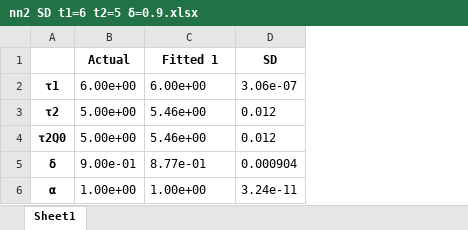
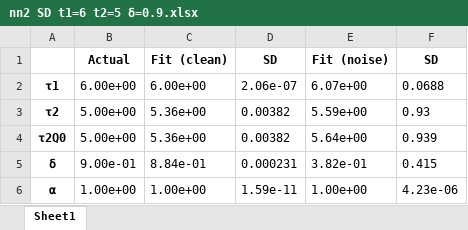
Before and after one commit to Yugal0/fitting-eis-inhomo-electrode, an Excel workbook: python/two/nn2 SD t1=6 t2=5 δ=0.9.xlsx, sheet Sheet1, drawn as a sheet; values as stored, in another font and other column widths than the file's, no borders; the diff names each change by its address in the sheet, - before the commit and + after, or states it on an @@ line.

```diff
--- a/python/two/nn2 SD t1=6 t2=5 δ=0.9.xlsx (sheet Sheet1)
+++ b/python/two/nn2 SD t1=6 t2=5 δ=0.9.xlsx (sheet Sheet1)
+column E (Fit (noise)), rows 2-6: 6.07e+00 | 5.59e+00 | 5.64e+00 | 3.82e-01 | 1.00e+00
+column F (SD), rows 2-6: 0.0688 | 0.93 | 0.939 | 0.415 | 4.23e-06
-C1: Fitted 1
+C1: Fit (clean)
-D2 (SD): 3.06e-07
+D2 (SD): 2.06e-07
-C3:C4 (Fit (clean)): 5.46e+00
+C3:C4 (Fit (clean)): 5.36e+00
-D3:D4 (SD): 0.012
+D3:D4 (SD): 0.00382
-C5 (Fit (clean)): 8.77e-01
+C5 (Fit (clean)): 8.84e-01
-D5 (SD): 0.000904
+D5 (SD): 0.000231
-D6 (SD): 3.24e-11
+D6 (SD): 1.59e-11
```
Also changed, not shown: python/two/nn2 Error t1=6 t2=5 δ=0.5.xlsx, python/two/nn2 Error t1=6 t2=5 δ=0.9.xlsx, 42 other files.
